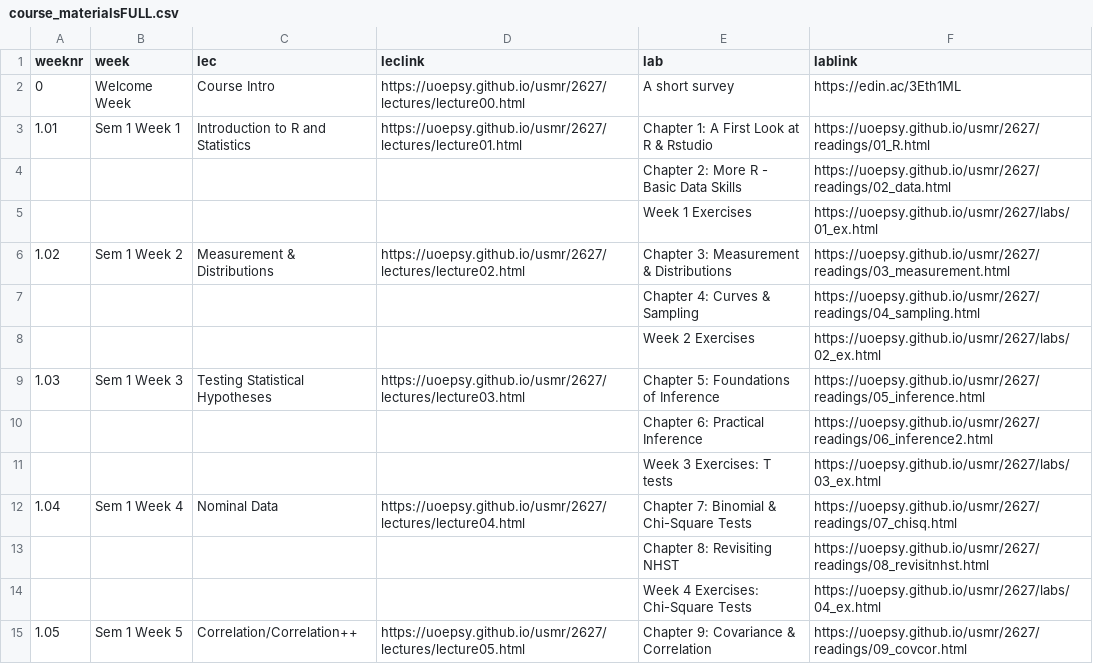
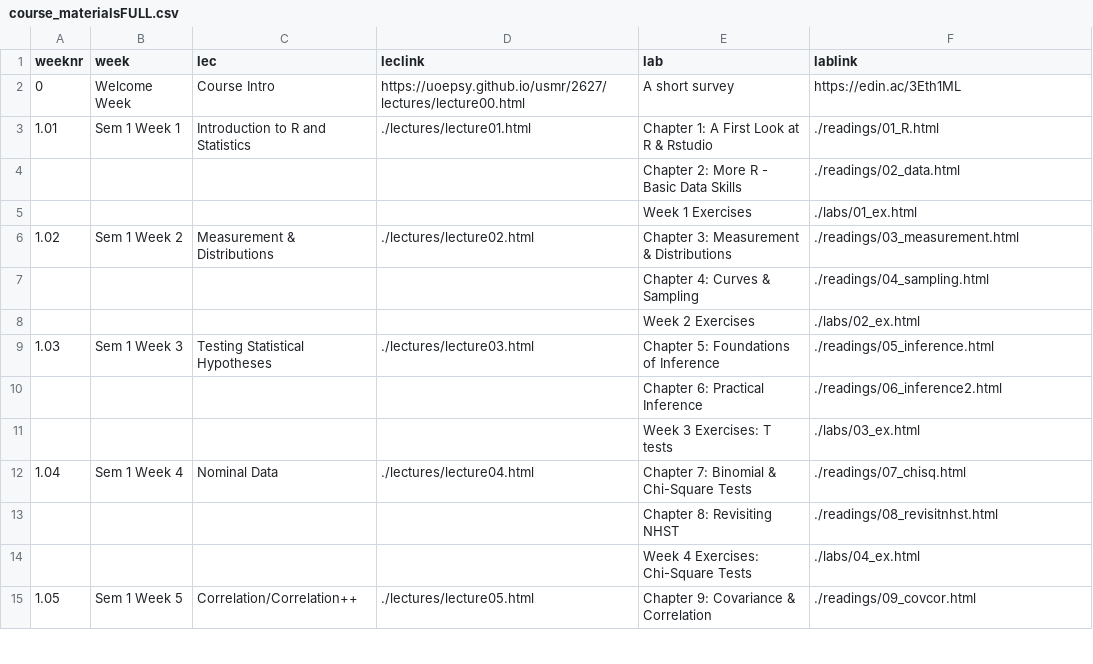
Before and after one commit to uoepsy/usmr, a CSV file: docs/2627/course_materialsFULL.csv, drawn as a sheet; only a part is shown; the diff covers the shown part only.

```diff
--- a/docs/2627/course_materialsFULL.csv
+++ b/docs/2627/course_materialsFULL.csv
@@ -2,14 +2,14 @@ weeknr,week,lec,leclink,lab,lablink
 0,Welcome Week,Course Intro,https://uoepsy.github.io/usmr/2627/lectures/lecture00.html,A short survey,https://edin.ac/3Eth1ML
-1.01,Sem 1 Week 1,Introduction to R and Statistics,https://uoepsy.github.io/usmr/2627/lectures/lecture01.html,Chapter 1: A First Look at R & Rstudio,https://uoepsy.github.io/usmr/2627/readings/01_R.html
-,,,,Chapter 2: More R - Basic Data Skills,https://uoepsy.github.io/usmr/2627/readings/02_data.html
-,,,,Week 1 Exercises,https://uoepsy.github.io/usmr/2627/labs/01_ex.html
-1.02,Sem 1 Week 2,Measurement & Distributions,https://uoepsy.github.io/usmr/2627/lectures/lecture02.html,Chapter 3: Measurement & Distributions,https://uoepsy.github.io/usmr/2627/readings/03_measurement.html
-,,,,Chapter 4: Curves & Sampling,https://uoepsy.github.io/usmr/2627/readings/04_sampling.html
-,,,,Week 2 Exercises,https://uoepsy.github.io/usmr/2627/labs/02_ex.html
-1.03,Sem 1 Week 3,Testing Statistical Hypotheses,https://uoepsy.github.io/usmr/2627/lectures/lecture03.html,Chapter 5: Foundations of Inference,https://uoepsy.github.io/usmr/2627/readings/05_inference.html
-,,,,Chapter 6: Practical Inference,https://uoepsy.github.io/usmr/2627/readings/06_inference2.html
-,,,,Week 3 Exercises: T tests,https://uoepsy.github.io/usmr/2627/labs/03_ex.html
-1.04,Sem 1 Week 4,Nominal Data,https://uoepsy.github.io/usmr/2627/lectures/lecture04.html,Chapter 7: Binomial & Chi-Square Tests,https://uoepsy.github.io/usmr/2627/readings/07_chisq.html
-,,,,Chapter 8: Revisiting NHST,https://uoepsy.github.io/usmr/2627/readings/08_revisitnhst.html
-,,,,Week 4 Exercises: Chi-Square Tests,https://uoepsy.github.io/usmr/2627/labs/04_ex.html
-1.05,Sem 1 Week 5,Correlation/Correlation++,https://uoepsy.github.io/usmr/2627/lectures/lecture05.html,Chapter 9: Covariance & Correlation,https://uoepsy.github.io/usmr/2627/readings/09_covcor.html
+1.01,Sem 1 Week 1,Introduction to R and Statistics,./lectures/lecture01.html,Chapter 1: A First Look at R & Rstudio,./readings/01_R.html
+,,,,Chapter 2: More R - Basic Data Skills,./readings/02_data.html
+,,,,Week 1 Exercises,./labs/01_ex.html
+1.02,Sem 1 Week 2,Measurement & Distributions,./lectures/lecture02.html,Chapter 3: Measurement & Distributions,./readings/03_measurement.html
+,,,,Chapter 4: Curves & Sampling,./readings/04_sampling.html
+,,,,Week 2 Exercises,./labs/02_ex.html
+1.03,Sem 1 Week 3,Testing Statistical Hypotheses,./lectures/lecture03.html,Chapter 5: Foundations of Inference,./readings/05_inference.html
+,,,,Chapter 6: Practical Inference,./readings/06_inference2.html
+,,,,Week 3 Exercises: T tests,./labs/03_ex.html
+1.04,Sem 1 Week 4,Nominal Data,./lectures/lecture04.html,Chapter 7: Binomial & Chi-Square Tests,./readings/07_chisq.html
+,,,,Chapter 8: Revisiting NHST,./readings/08_revisitnhst.html
+,,,,Week 4 Exercises: Chi-Square Tests,./labs/04_ex.html
+1.05,Sem 1 Week 5,Correlation/Correlation++,./lectures/lecture05.html,Chapter 9: Covariance & Correlation,./readings/09_covcor.html
```
Also changed, not shown: 19 edited cells elsewhere in this file, docs/2627/course_materials.csv, 3 other files.
